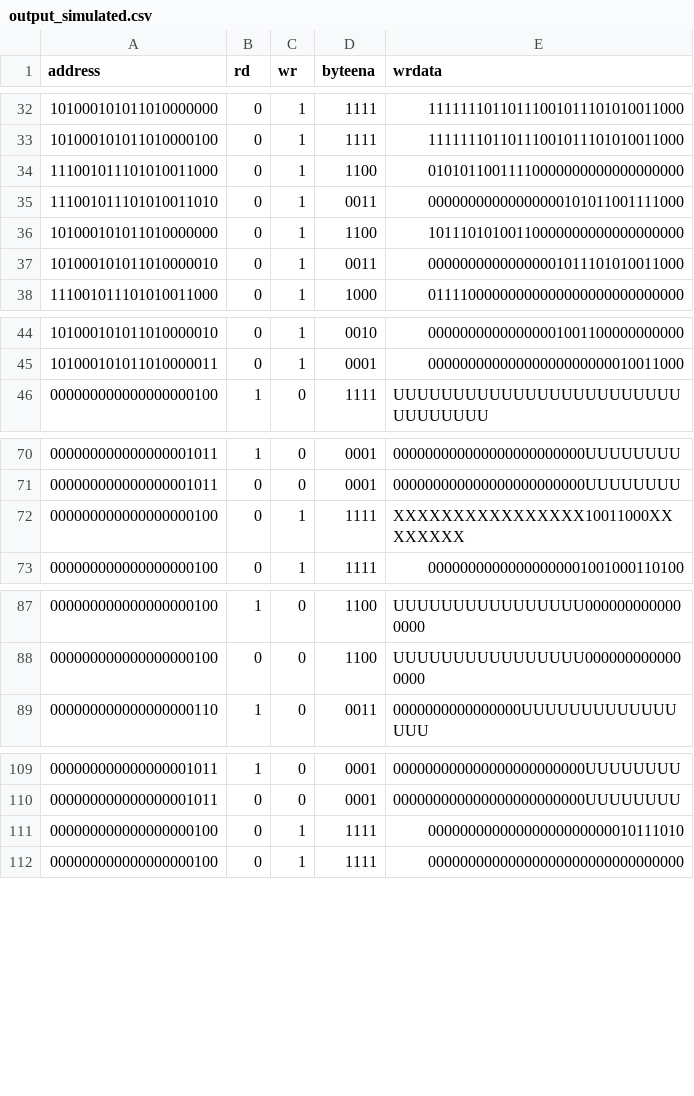
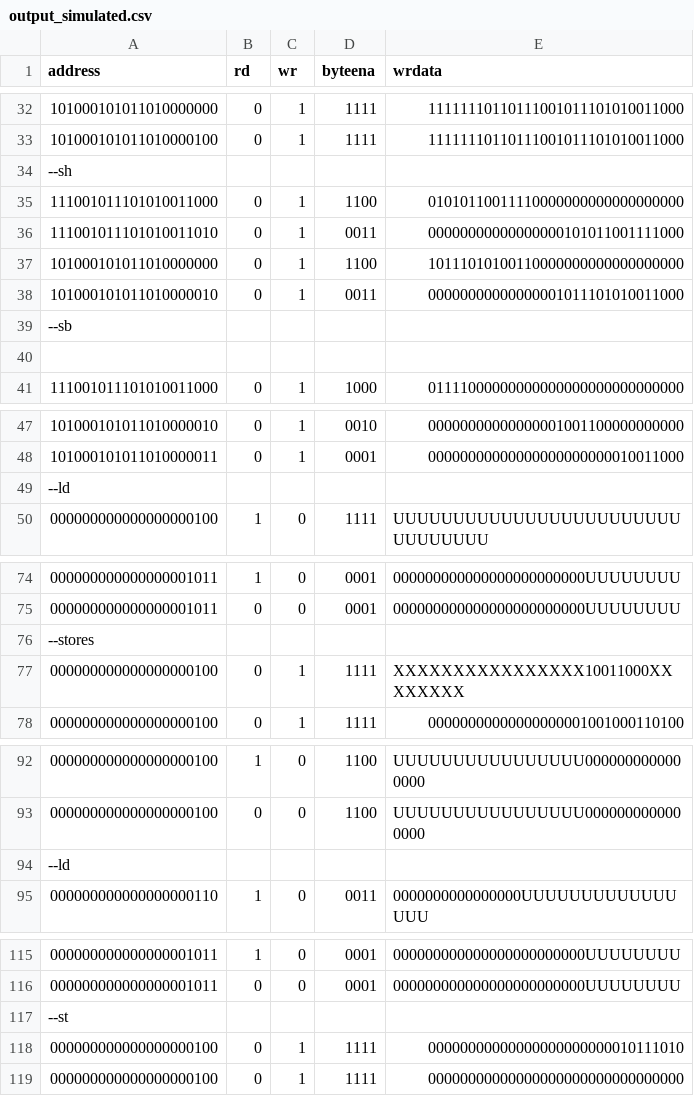
Before and after one commit to Oidlichtnwoada/MiMi, a CSV file: ca/sim/pipeline_sim/output_simulated.csv, drawn as a sheet; only a part is shown, gaps mark what is left out.

```diff
--- a/ca/sim/pipeline_sim/output_simulated.csv
+++ b/ca/sim/pipeline_sim/output_simulated.csv
@@ -33,2 +33,3 @@ address,rd,wr,byteena,wrdata
 101000101011010000100,0,1,1111,11111110110111001011101010011000
+--sh
 111001011101010011000,0,1,1100,01010110011110000000000000000000
@@ -37,2 +38,4 @@ address,rd,wr,byteena,wrdata
 101000101011010000010,0,1,0011,00000000000000001011101010011000
+--sb
+
 111001011101010011000,0,1,1000,01111000000000000000000000000000
@@ -45,2 +48,3 @@ address,rd,wr,byteena,wrdata
 101000101011010000011,0,1,0001,00000000000000000000000010011000
+--ld
 000000000000000000100,1,0,1111,UUUUUUUUUUUUUUUUUUUUUUUUUUUUUUUU
@@ -71,2 +75,3 @@ address,rd,wr,byteena,wrdata
 000000000000000001011,0,0,0001,000000000000000000000000UUUUUUUU
+--stores
 000000000000000000100,0,1,1111,XXXXXXXXXXXXXXXX10011000XXXXXXXX
@@ -88,2 +93,3 @@ address,rd,wr,byteena,wrdata
 000000000000000000100,0,0,1100,UUUUUUUUUUUUUUUU0000000000000000
+--ld
 000000000000000000110,1,0,0011,0000000000000000UUUUUUUUUUUUUUUU
@@ -110,2 +116,3 @@ address,rd,wr,byteena,wrdata
 000000000000000001011,0,0,0001,000000000000000000000000UUUUUUUU
+--st
 000000000000000000100,0,1,1111,00000000000000000000000010111010
```
Also changed, not shown: 2 other files.
